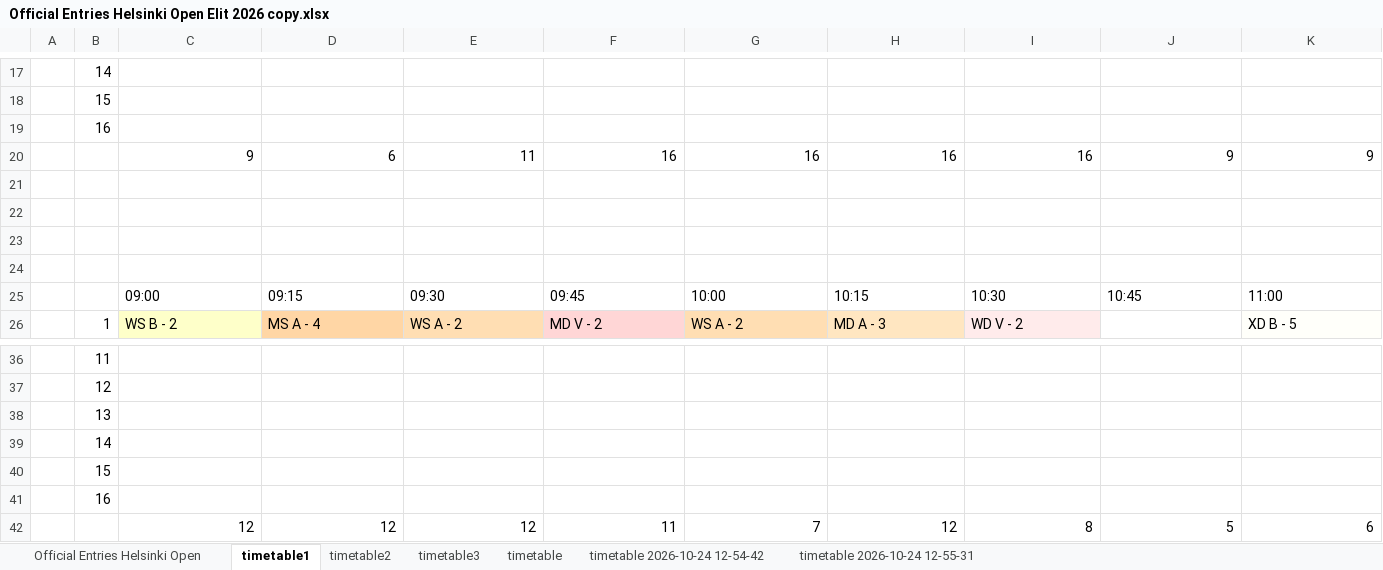
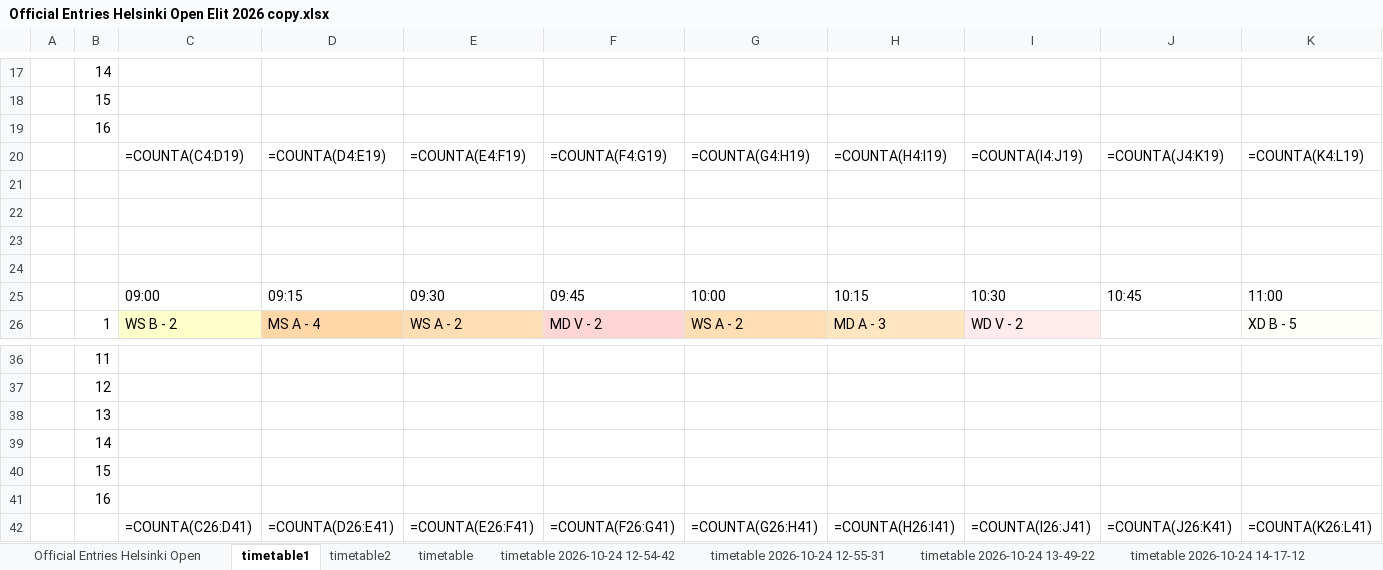
Before and after one commit to Nitze221/Badminton-Timetable-Solver, an Excel workbook: Helsinki Open Elit 2026/Official Entries Helsinki Open Elit 2026 copy.xlsx, sheet timetable1, drawn as a sheet; only a part is shown, gaps mark what is left out; values as stored, in another font and other column widths than the file's, no borders; formulas without a stored value are shown as written; removed rows and columns are numbered as before the commit, all else as after; rows hold the shown columns only; the diff names each change by its address in the sheet, - before the commit and + after, or states it on an @@ line.

Commit message:
Fixes, improvements and new timetable

```diff
--- a/Helsinki Open Elit 2026/Official Entries Helsinki Open Elit 2026 copy.xlsx (sheet timetable1)
+++ b/Helsinki Open Elit 2026/Official Entries Helsinki Open Elit 2026 copy.xlsx (sheet timetable1)
+sheet tab: timetable 2026-10-24 13-49-22
+sheet tab: timetable 2026-10-24 14-17-12
-row 20:  |  | 9 | 6 | 11 | 16 | 16 | 16 | 16 | 9 | 9
+row 20:  |  | =COUNTA(C4:D19) | =COUNTA(D4:E19) | =COUNTA(E4:F19) | =COUNTA(F4:G19) | =COUNTA(G4:H19) | =COUNTA(H4:I19) | =COUNTA(I4:J19) | =COUNTA(J4:K19) | =COUNTA(K4:L19)
-row 42:  |  | 12 | 12 | 12 | 11 | 7 | 12 | 8 | 5 | 6
+row 42:  |  | =COUNTA(C26:D41) | =COUNTA(D26:E41) | =COUNTA(E26:F41) | =COUNTA(F26:G41) | =COUNTA(G26:H41) | =COUNTA(H26:I41) | =COUNTA(I26:J41) | =COUNTA(J26:K41) | =COUNTA(K26:L41)
```
Also changed, not shown: sheet timetable 2026-10-24 12-54-42, sheet timetable 2026-10-24 12-55-31, sheet timetable3, sheet timetable, sheet timetable2, other sheet tabs, 4 other files.
